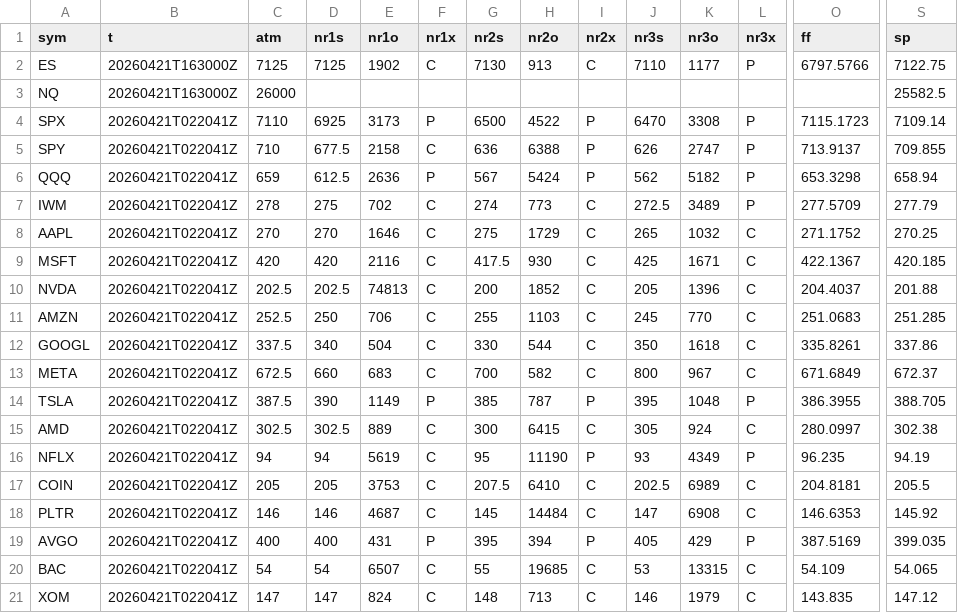
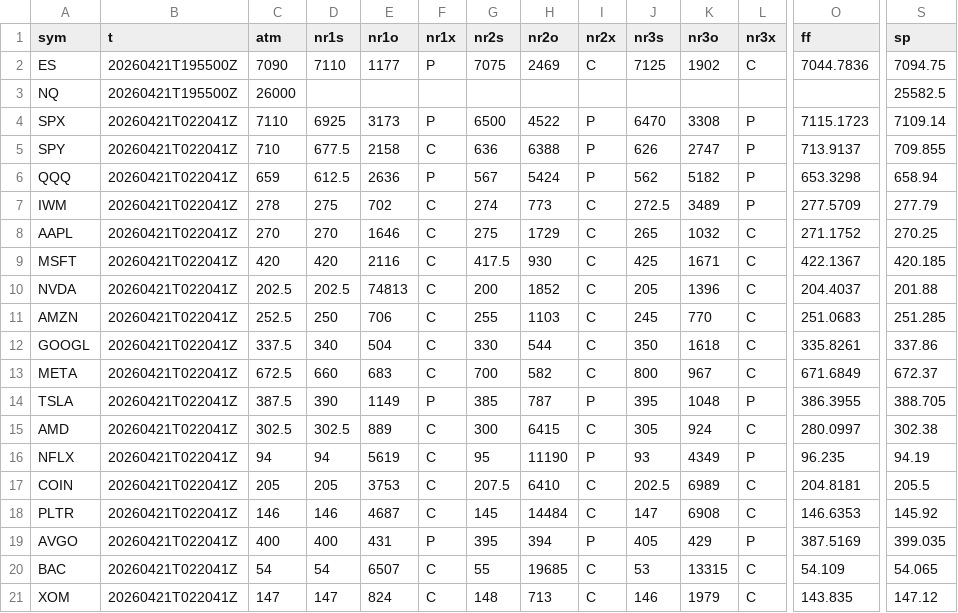
Before and after one commit to SPXOmega/quiet-heron-publisher, a CSV file: all.csv, drawn as a sheet; only a part is shown, gaps mark what is left out; the diff names each change by its address in the sheet, - before the commit and + after, or states it on an @@ line.

Commit message:
data refresh

```diff
--- a/all.csv
+++ b/all.csv
-B2:B3 (t): 20260421T163000Z
+B2:B3 (t): 20260421T195500Z
-C2 (atm): 7125
+C2 (atm): 7090
-D2 (nr1s): 7125
+D2 (nr1s): 7110
-E2 (nr1o): 1902
+E2 (nr1o): 1177
-F2 (nr1x): C
+F2 (nr1x): P
-G2 (nr2s): 7130
+G2 (nr2s): 7075
-H2 (nr2o): 913
+H2 (nr2o): 2469
-J2 (nr3s): 7110
+J2 (nr3s): 7125
-K2 (nr3o): 1177
+K2 (nr3o): 1902
-L2 (nr3x): P
+L2 (nr3x): C
-O2 (ff): 6797.5766
+O2 (ff): 7044.7836
-S2 (sp): 7122.75
+S2 (sp): 7094.75
```
